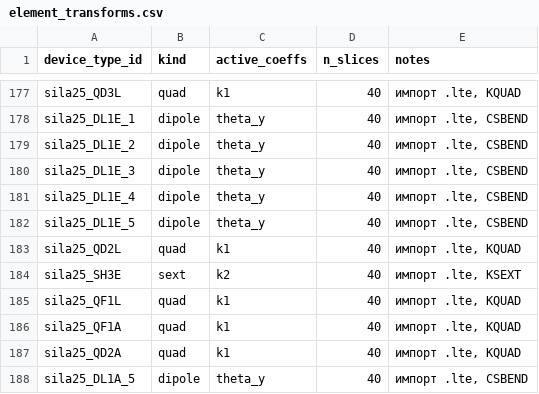
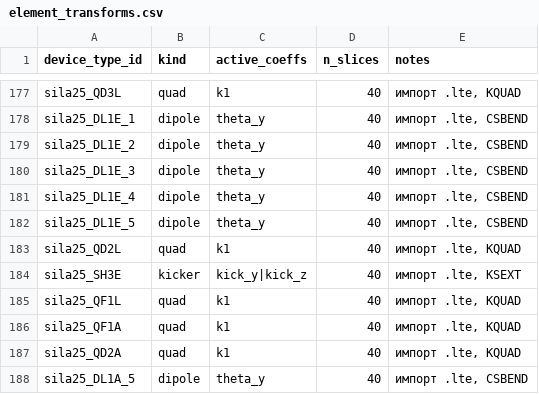
Before and after one commit to SashaBray/SynchrotronSim, a CSV file: workspace/tables/element_transforms.csv, drawn as a sheet; only a part is shown, gaps mark what is left out; the diff covers the shown part only.

```diff
--- a/workspace/tables/element_transforms.csv
+++ b/workspace/tables/element_transforms.csv
@@ -183,3 +183,3 @@ sila25_DL1E_5;dipole;theta_y;40;импорт .lte, CSBEND
 sila25_QD2L;quad;k1;40;импорт .lte, KQUAD
-sila25_SH3E;sext;k2;40;импорт .lte, KSEXT
+sila25_SH3E;kicker;kick_y|kick_z;40;импорт .lte, KSEXT
 sila25_QF1L;quad;k1;40;импорт .lte, KQUAD
```
Also changed, not shown: 10 edited cells elsewhere in this file, 10 other files.
